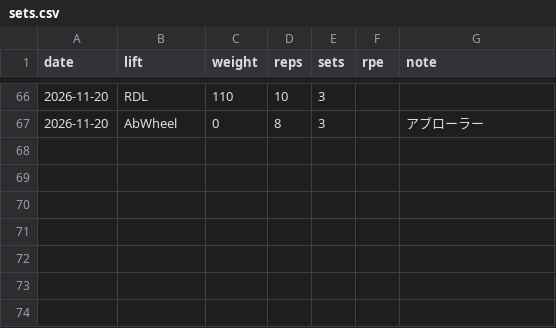
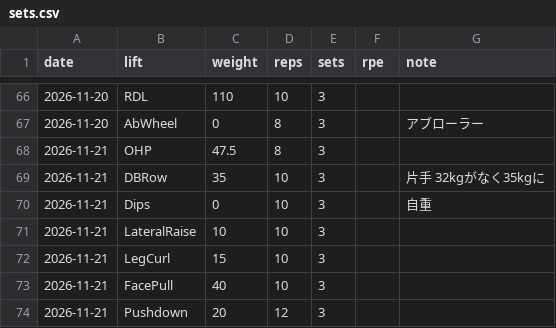
Before and after one commit to shunyebanye-arch/RPE-calc, a CSV file: training_log/sets.csv, drawn as a sheet; only a part is shown, gaps mark what is left out.

```diff
--- a/training_log/sets.csv
+++ b/training_log/sets.csv
@@ -67 +67,8 @@ date,lift,weight,reps,sets,rpe,note
 2026-11-20,AbWheel,0,8,3,,アブローラー
+2026-11-21,OHP,47.5,8,3,,
+2026-11-21,DBRow,35,10,3,,片手 32kgがなく35kgに
+2026-11-21,Dips,0,10,3,,自重
+2026-11-21,LateralRaise,10,10,3,,
+2026-11-21,LegCurl,15,10,3,,
+2026-11-21,FacePull,40,10,3,,
+2026-11-21,Pushdown,20,12,3,,
```
Also changed, not shown: training_log/sessions.csv, 1 other file.
